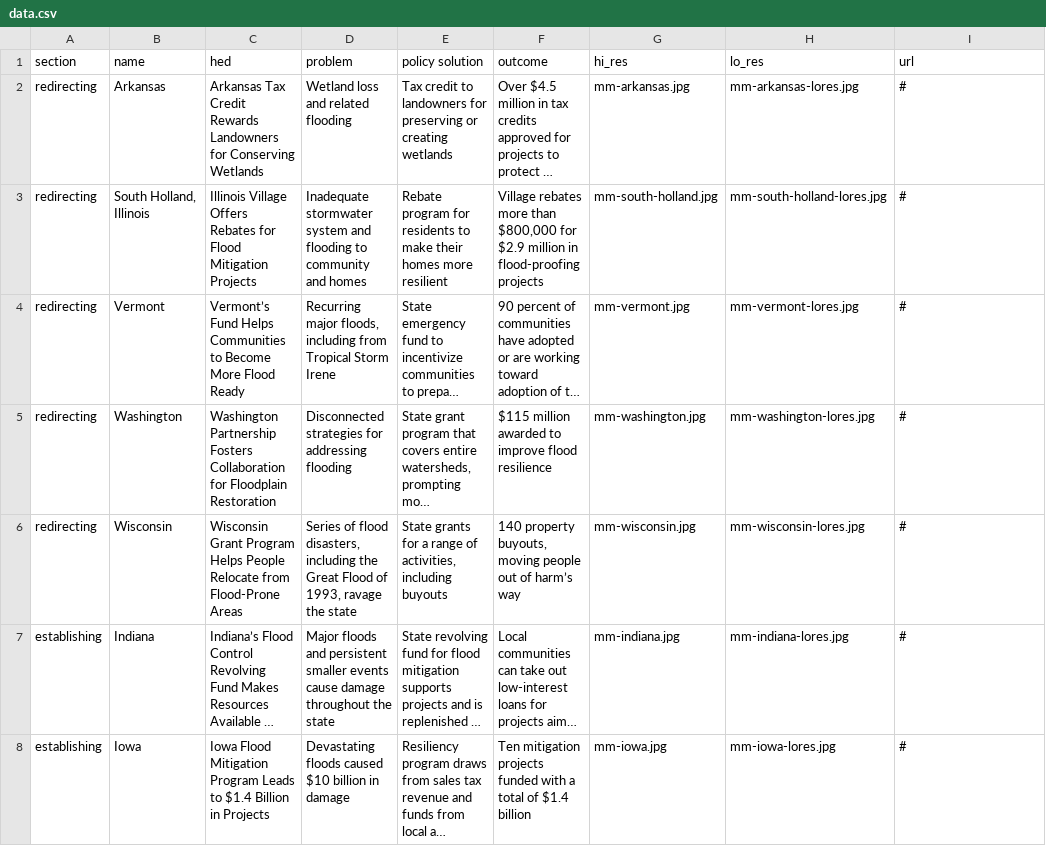
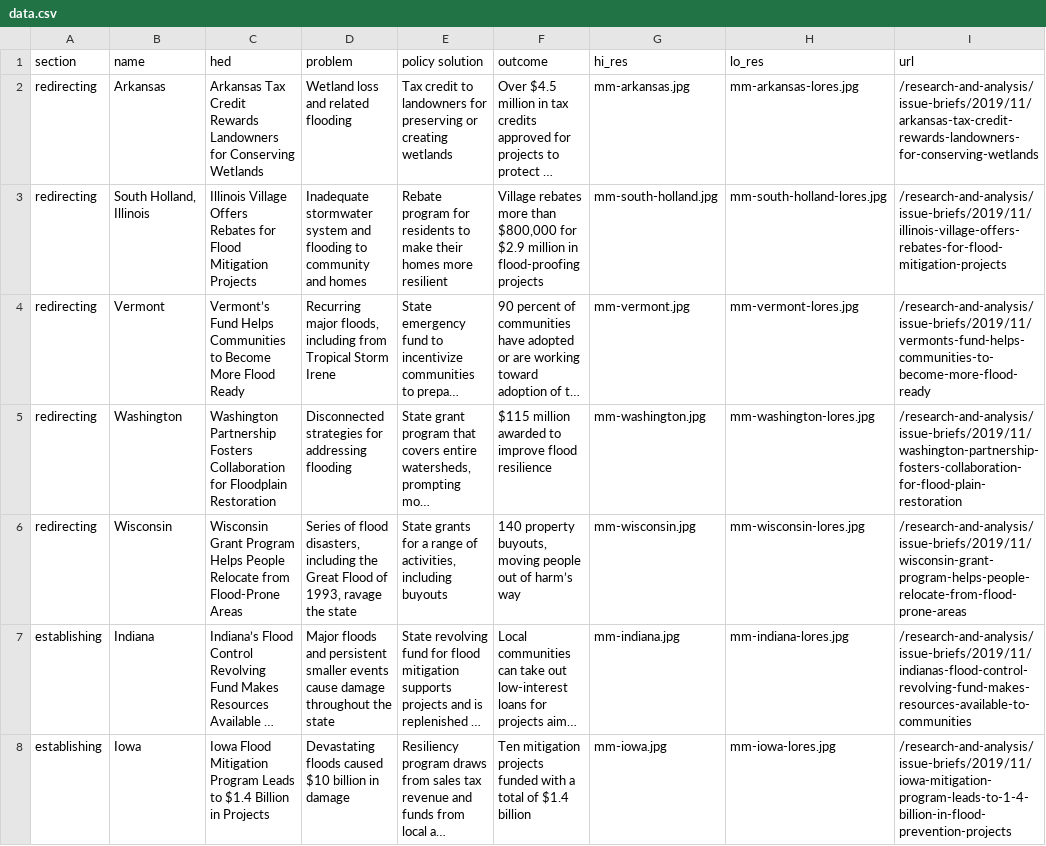
Before and after one commit to pewtrusts/floods, a CSV file: src/data.csv, drawn as a sheet; only a part is shown; long unchanged cells end in …; the diff covers the shown part only; the diff names each change by its address in the sheet, - before the commit and + after, or states it on an @@ line.

Commit message:
Adds URLS

```diff
--- a/src/data.csv
+++ b/src/data.csv
-I2 (url): #
+I2 (url): /research-and-analysis/issue-briefs/2019/11/arkansas-tax-credit-rewards-landowners-for-conserving-wetlands
-I3 (url): #
+I3 (url): /research-and-analysis/issue-briefs/2019/11/illinois-village-offers-rebates-for-flood-mitigation-projects
-I4 (url): #
+I4 (url): /research-and-analysis/issue-briefs/2019/11/vermonts-fund-helps-communities-to-become-more-flood-ready
-I5 (url): #
+I5 (url): /research-and-analysis/issue-briefs/2019/11/washington-partnership-fosters-collaboration-for-flood-plain-restoration
-I6 (url): #
+I6 (url): /research-and-analysis/issue-briefs/2019/11/wisconsin-grant-program-helps-people-relocate-from-flood-prone-areas
-I7 (url): #
+I7 (url): /research-and-analysis/issue-briefs/2019/11/indianas-flood-control-revolving-fund-makes-resources-available-to-communities
-I8 (url): #
+I8 (url): /research-and-analysis/issue-briefs/2019/11/iowa-mitigation-program-leads-to-1-4-billion-in-flood-prevention-projects
```
Also changed, not shown: 7 edited cells elsewhere in this file.
